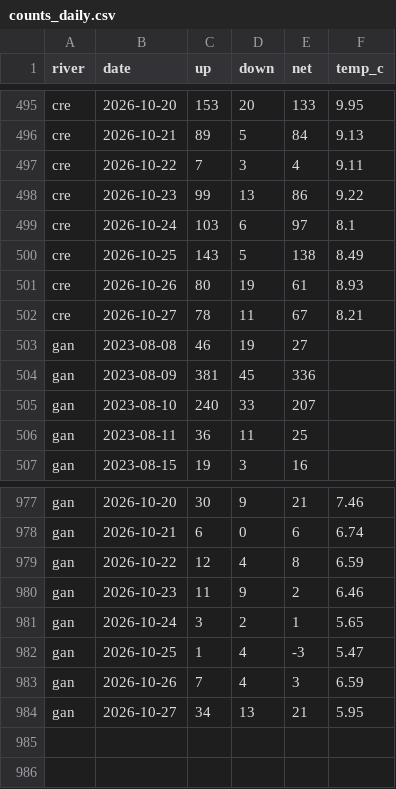
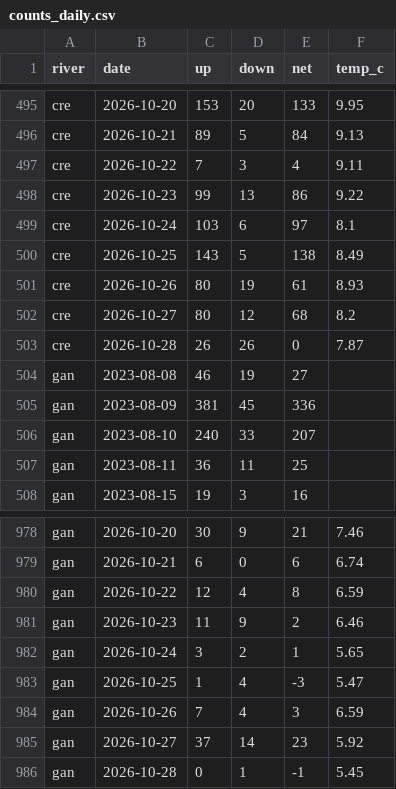
Before and after one commit to tomgrizz/guess-the-run, a CSV file: data/counts_daily.csv, drawn as a sheet; only a part is shown, gaps mark what is left out.

```diff
--- a/data/counts_daily.csv
+++ b/data/counts_daily.csv
@@ -501,3 +501,4 @@ cre,2026-10-25,143,5,138,8.49
 cre,2026-10-26,80,19,61,8.93
-cre,2026-10-27,78,11,67,8.21
+cre,2026-10-27,80,12,68,8.2
+cre,2026-10-28,26,26,0,7.87
 gan,2023-08-08,46,19,27,
@@ -983,2 +984,3 @@ gan,2026-10-25,1,4,-3,5.47
 gan,2026-10-26,7,4,3,6.59
-gan,2026-10-27,34,13,21,5.95
+gan,2026-10-27,37,14,23,5.92
+gan,2026-10-28,0,1,-1,5.45
```
Also changed, not shown: 1 other file.
